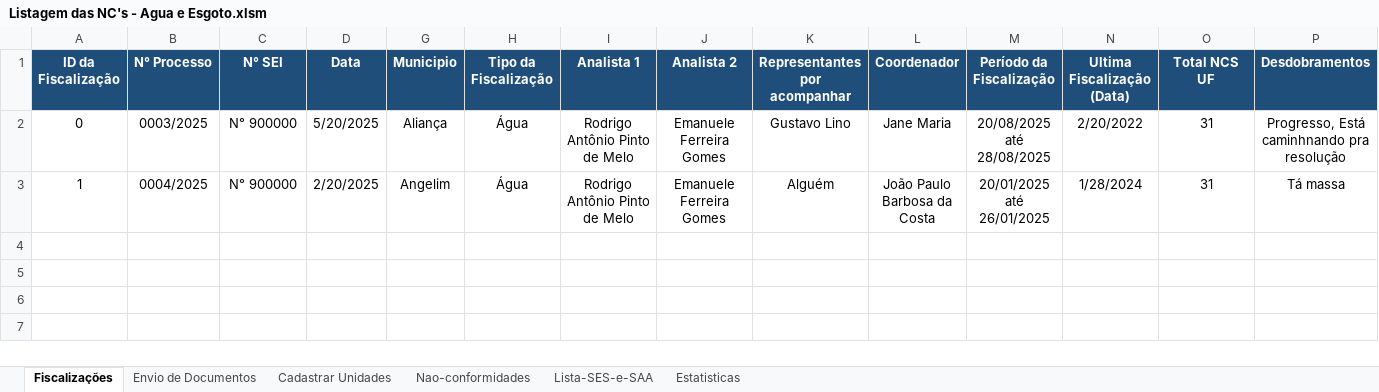
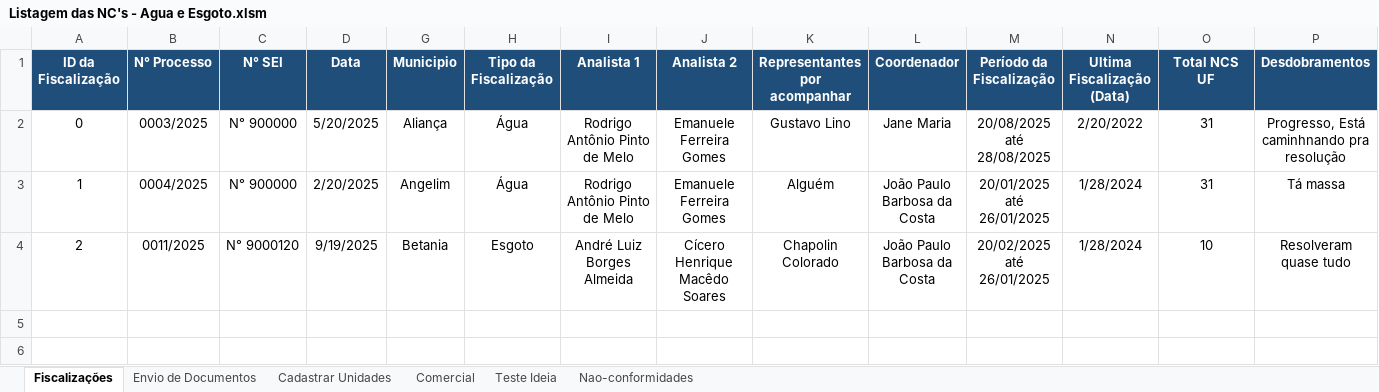
Before and after one commit to GustavoLino728/gerador-relatorio-saneamento, an Excel workbook: src/data/Listagem das NC's - Agua e Esgoto.xlsm, sheet Fiscalizações, drawn as a sheet; only a part is shown; the shorter side is filled out with more unchanged rows; values as stored, in another font and other column widths than the file's, no borders; table styles not drawn; rows hold the shown columns only; the diff names each change by its address in the sheet, - before the commit and + after, or states it on an @@ line.

```diff
--- a/src/data/Listagem das NC's - Agua e Esgoto.xlsm (sheet Fiscalizações)
+++ b/src/data/Listagem das NC's - Agua e Esgoto.xlsm (sheet Fiscalizações)
@@ sheet tab hidden: Lista-SES-e-SAA @@
@@ sheet tab hidden: Estatisticas @@
+sheet tab: Comercial
+sheet tab: Teste Ideia
-row 4: (empty)
+row 4: 2 | 0011/2025 | N° 9000120 | 9/19/2025 | Betania | Esgoto | André Luiz Borges Almeida | Cícero Henrique Macêdo Soares | Chapolin Colorado | João Paulo Barbosa da Costa | 20/02/2025 até 26/01/2025 | 1/28/2024 | 10 | Resolveram quase tudo
```
Also changed, not shown: sheet Cadastrar Unidades, sheet Nao-conformidades, sheet Envio de Documentos, hidden cells, 22 other files.
